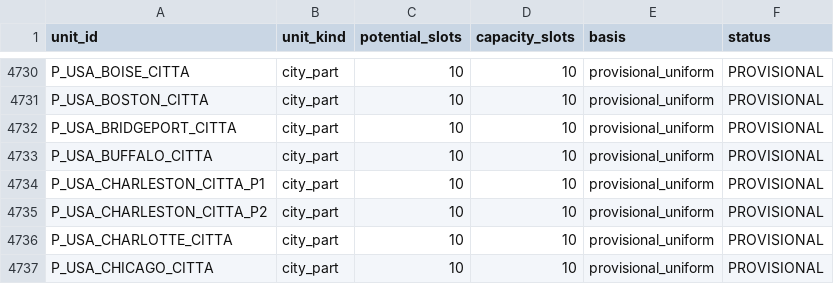
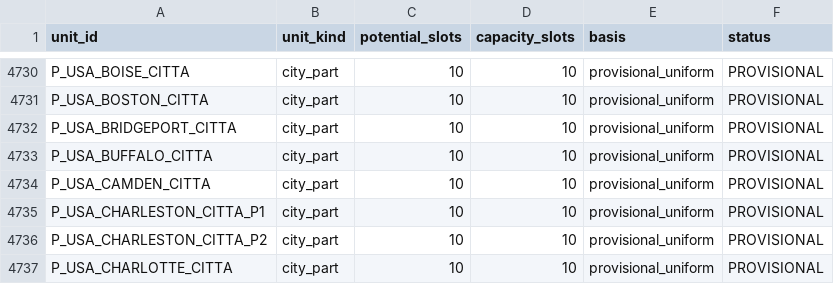
Before and after one commit to ilmiolocaleconme-cpu/grandstrategywwii, a CSV file: data/industry/province_industry.csv, drawn as a sheet; only a part is shown, gaps mark what is left out; the shorter side is filled out with more unchanged rows; the diff names each change by its address in the sheet, - before the commit and + after, or states it on an @@ line.

```diff
--- a/data/industry/province_industry.csv
+++ b/data/industry/province_industry.csv
+row 4734: P_USA_CAMDEN_CITTA | city_part | 10 | 10 | provisional_uniform | PROVISIONAL
```
Also changed, not shown: 12 other files.
